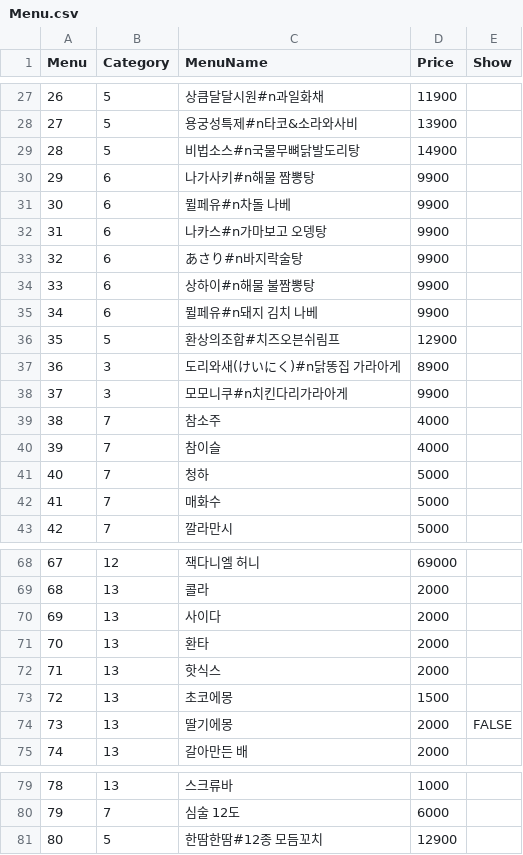
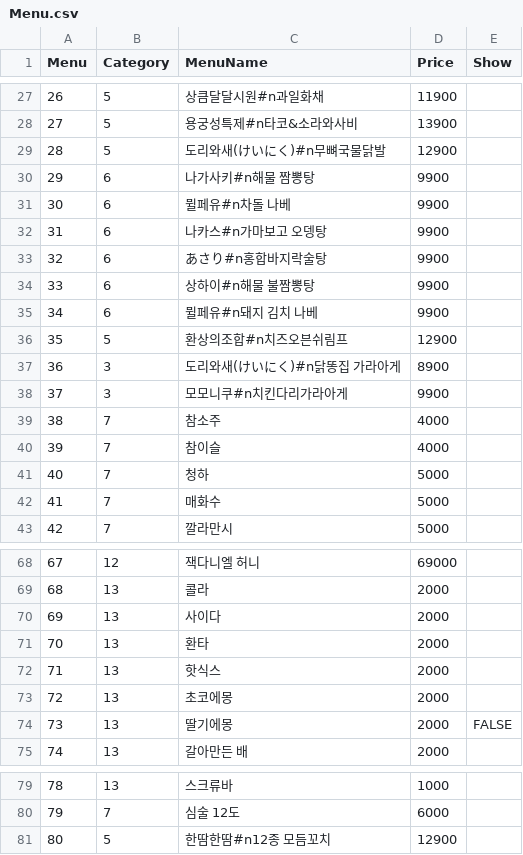
Before and after one commit to cilruat/Tokyolong, a CSV file: SP_Client_Android_DooRyu/Assets/StreamingAssets/Menu.csv, drawn as a sheet; only a part is shown, gaps mark what is left out; the diff names each change by its address in the sheet, - before the commit and + after, or states it on an @@ line.

```diff
--- a/SP_Client_Android_DooRyu/Assets/StreamingAssets/Menu.csv
+++ b/SP_Client_Android_DooRyu/Assets/StreamingAssets/Menu.csv
-C29 (MenuName): 비법소스#n국물무뼈닭발도리탕
+C29 (MenuName): 도리와새(けいにく)#n무뼈국물닭발
-D29 (Price): 14900
+D29 (Price): 12900
-C33 (MenuName): あさり#n바지락술탕
+C33 (MenuName): あさり#n홍합바지락술탕
-C36 (MenuName): 환상의조합#치즈오븐쉬림프
+C36 (MenuName): 환상의조합#n치즈오븐쉬림프
-D73 (Price): 1500
+D73 (Price): 2000
-C81 (MenuName): 한땀한땀#12종 모듬꼬치
+C81 (MenuName): 한땀한땀#n12종 모듬꼬치
```
Also changed, not shown: 1 other file.
